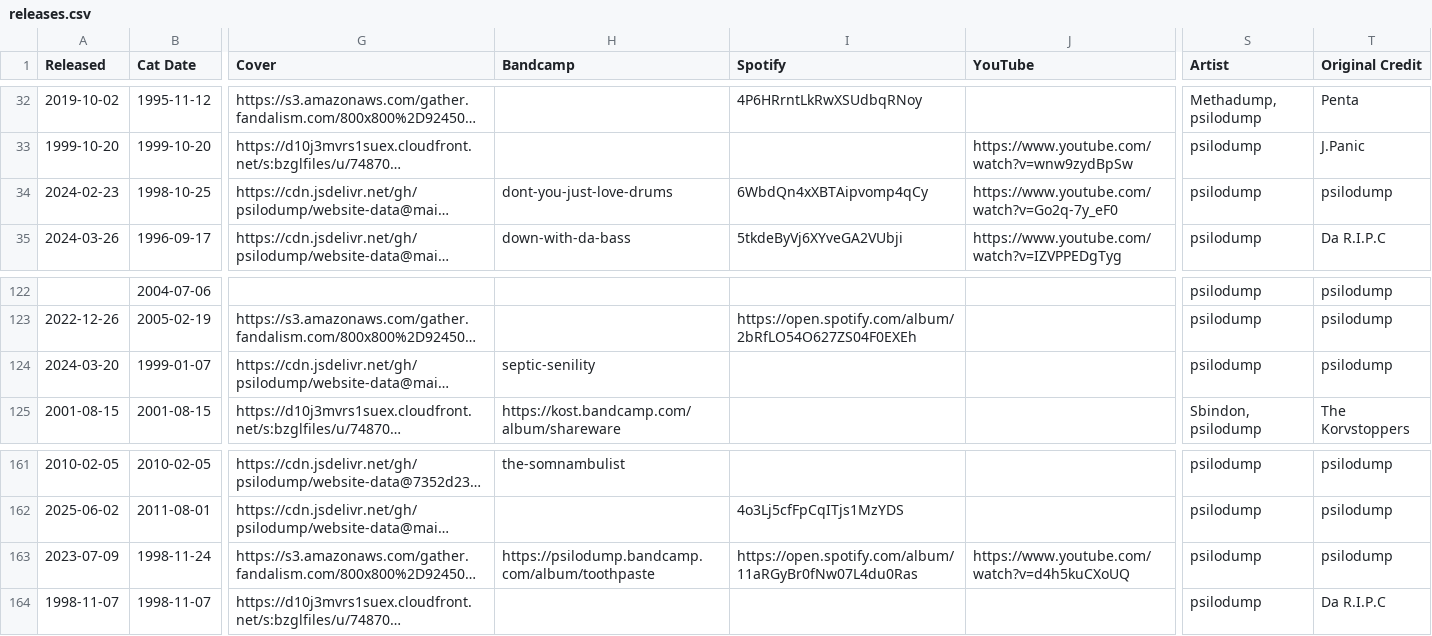
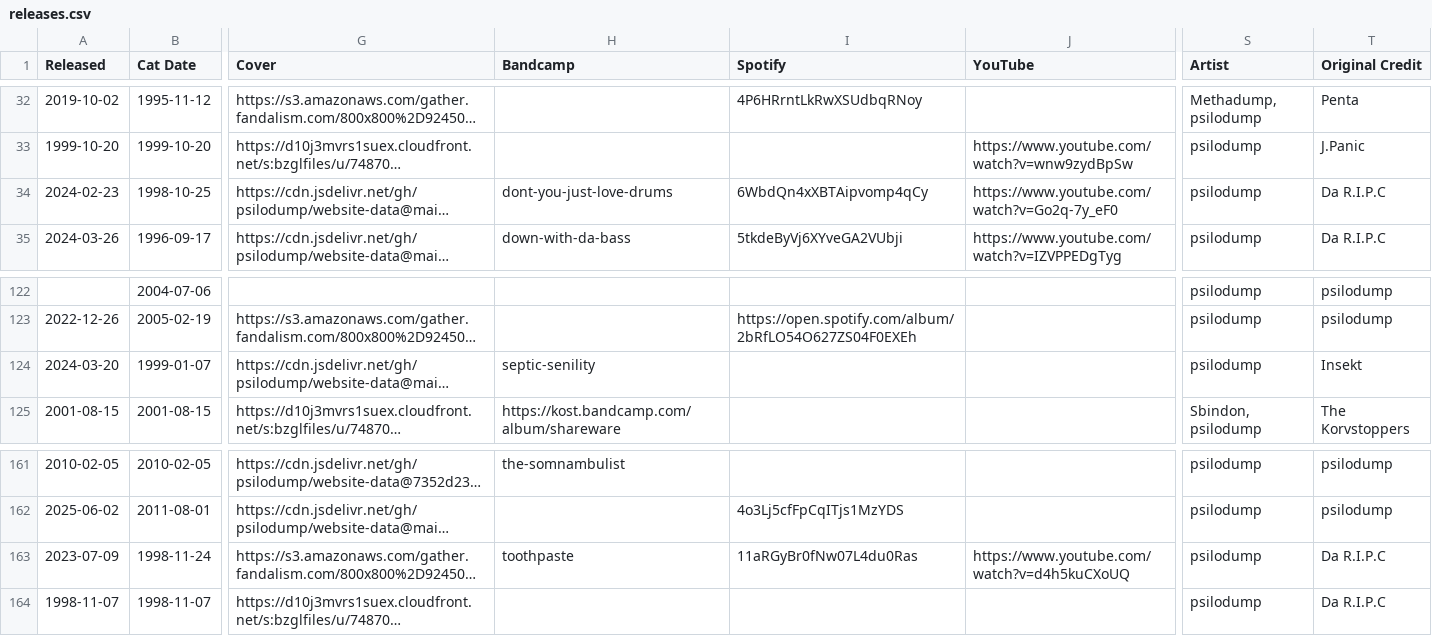
Before and after one commit to psilodump/website-data, a CSV file: releases.csv, drawn as a sheet; only a part is shown, gaps mark what is left out; long unchanged cells end in …; the diff names each change by its address in the sheet, - before the commit and + after, or states it on an @@ line.

Commit message:
Sync catalogue CSVs from NAS admin

```diff
--- a/releases.csv
+++ b/releases.csv
-T34 (Original Credit): psilodump
+T34 (Original Credit): Da R.I.P.C
-T124 (Original Credit): psilodump
+T124 (Original Credit): Insekt
-H163 (Bandcamp): https://psilodump.bandcamp.com/album/toothpaste
+H163 (Bandcamp): toothpaste
-I163 (Spotify): https://open.spotify.com/album/11aRGyBr0fNw07L4du0Ras
+I163 (Spotify): 11aRGyBr0fNw07L4du0Ras
-T163 (Original Credit): psilodump
+T163 (Original Credit): Da R.I.P.C
```
